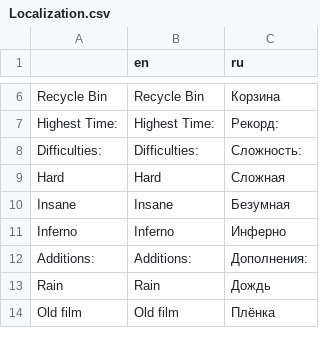
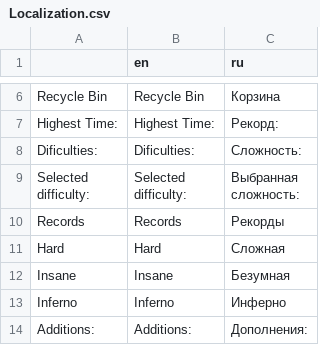
Before and after one commit to Jiofef/Little-Slippey-game, a CSV file: Content/Other/Localization.csv, drawn as a sheet; only a part is shown, gaps mark what is left out; the shorter side is filled out with more unchanged rows.

```diff
--- a/Content/Other/Localization.csv
+++ b/Content/Other/Localization.csv
@@ -7,3 +7,8 @@ Recycle Bin,Recycle Bin,Корзина
 Highest Time:,Highest Time:,Рекорд:
-Difficulties:,Difficulties:,Сложность:
+Dificulties:,Dificulties:,Сложность:
+"Selected
+difficulty:","Selected
+difficulty:","Выбранная
+сложность:"
+Records,Records,Рекорды
 Hard,Hard,Сложная
```
Also changed, not shown: 20 other files.
